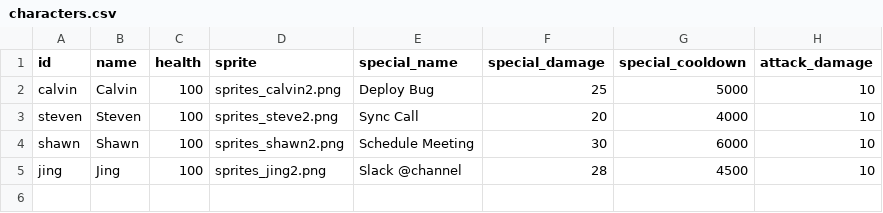
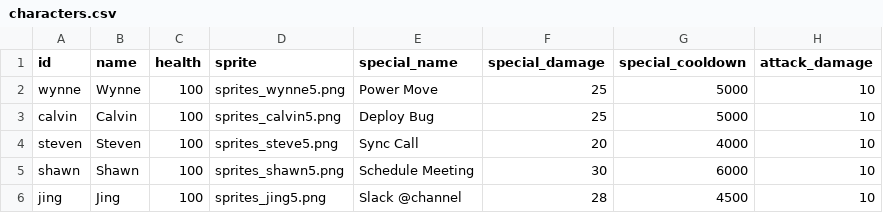
Before and after one commit to wynnechyou/fortis-fight-club, a CSV file: data/characters.csv, drawn as a sheet.

```diff
--- a/data/characters.csv
+++ b/data/characters.csv
@@ -1,5 +1,6 @@
 id,name,health,sprite,special_name,special_damage,special_cooldown,attack_damage
-calvin,Calvin,100,sprites_calvin2.png,Deploy Bug,25,5000,10
-steven,Steven,100,sprites_steve2.png,Sync Call,20,4000,10
-shawn,Shawn,100,sprites_shawn2.png,Schedule Meeting,30,6000,10
-jing,Jing,100,sprites_jing2.png,Slack @channel,28,4500,10
+wynne,Wynne,100,sprites_wynne5.png,Power Move,25,5000,10
+calvin,Calvin,100,sprites_calvin5.png,Deploy Bug,25,5000,10
+steven,Steven,100,sprites_steve5.png,Sync Call,20,4000,10
+shawn,Shawn,100,sprites_shawn5.png,Schedule Meeting,30,6000,10
+jing,Jing,100,sprites_jing5.png,Slack @channel,28,4500,10
```
Also changed, not shown: data/combat.csv, 9 other files.
